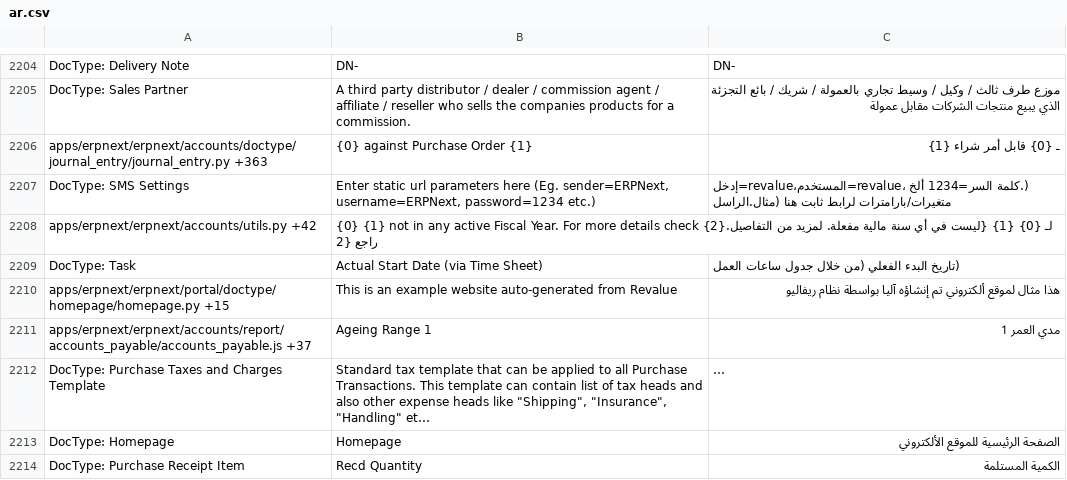
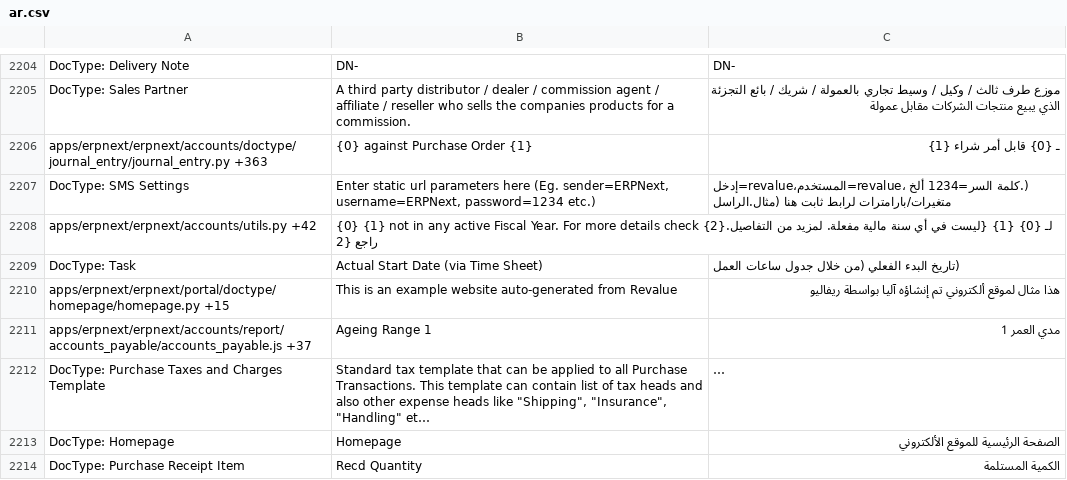
Before and after one commit to elba7r/system, a CSV file: erpnext/translations/ar.csv, drawn as a sheet; only a part is shown, gaps mark what is left out; long unchanged cells end in ….

Commit message:
new-ar-tr-fixed

```diff
--- a/erpnext/translations/ar.csv
+++ b/erpnext/translations/ar.csv
@@ -2255,3 +2255,3 @@ apps/erpnext/erpnext/accounts/utils.py +42,{0} {1} not in any active Fiscal Year
 DocType: Task,Actual Start Date (via Time Sheet),(تاريخ البدء الفعلي (من خلال جدول ساعات العمل
-apps/erpnext/erpnext/portal/doctype/homepage/homepage.py +15,This is an example website auto-generated from Revalue,هذا مثال لموقع ألكتروني تم إنشاؤه آليا بواسطة نظام ريفاليو
+apps/erpnext/erpnext/portal/doctype/homepage/homepage.py +15,This is an example website auto-generated from Revalue,هذا مثال لموقع ألكتروني تم إنشاؤه آليا بواسطة ريفاليو
 apps/erpnext/erpnext/accounts/report/accounts_payable/accounts_payable.js +37,Ageing Range 1,مدي العمر 1
```
